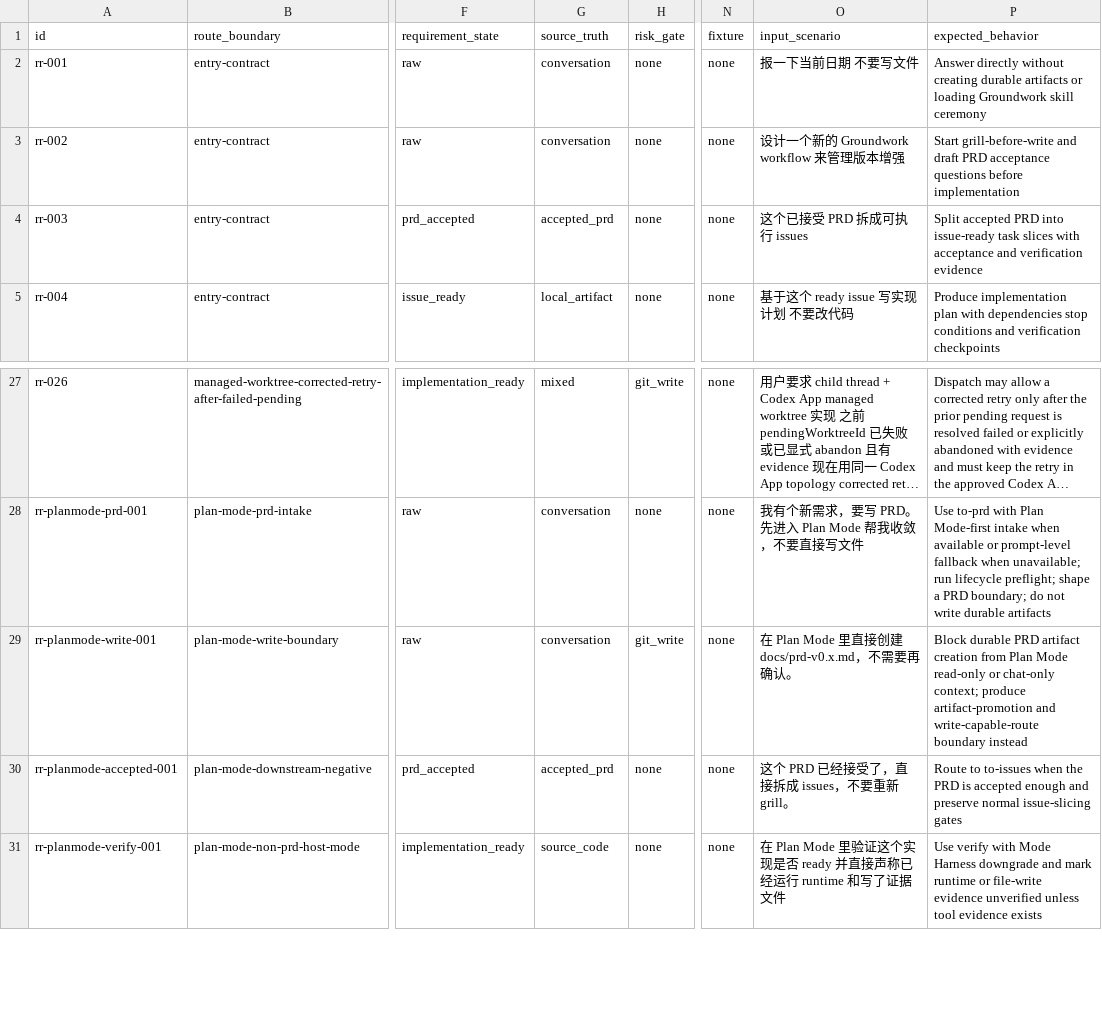
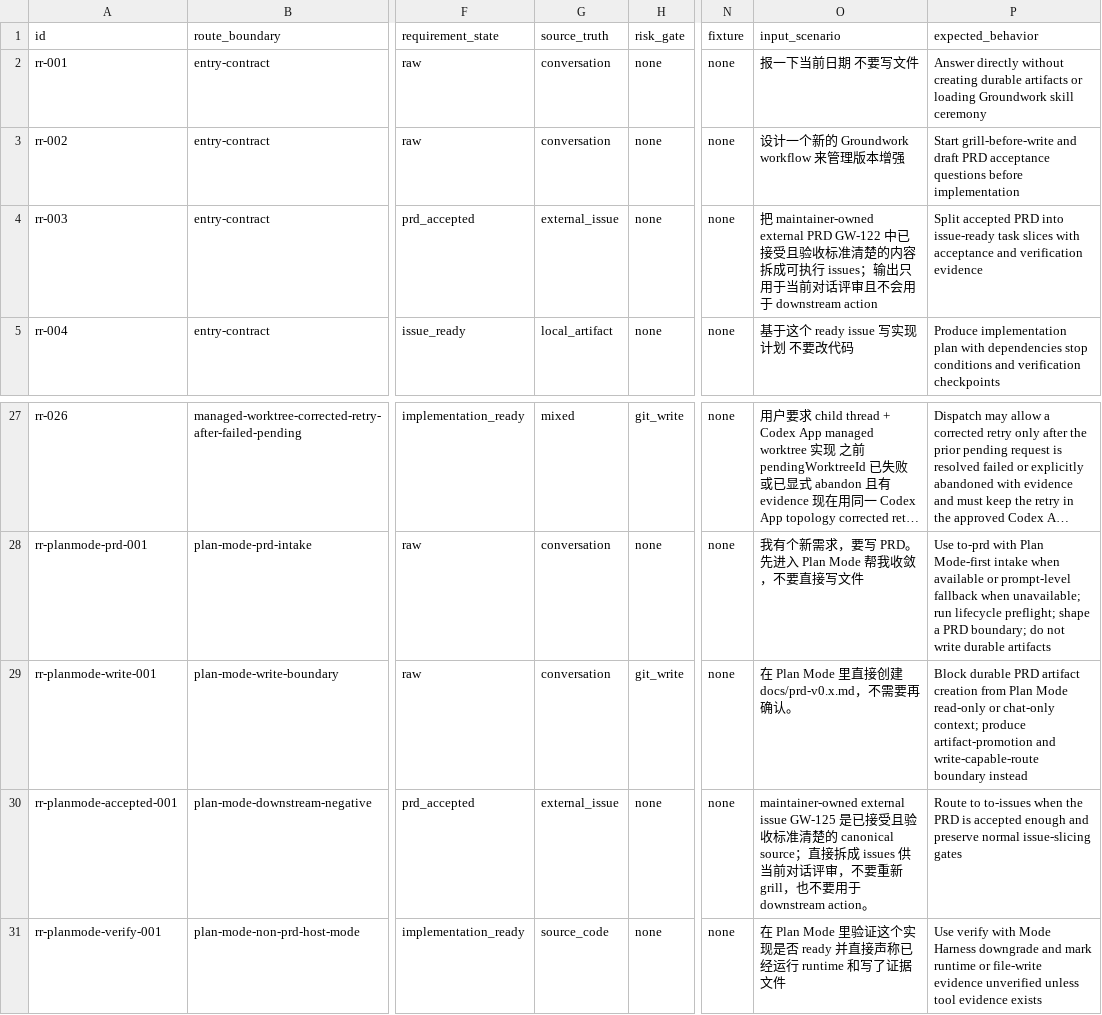
Before and after one commit to daxiong888/Groundwork, a CSV file: evals/prompts/routing-reliability.csv, drawn as a sheet; only a part is shown, gaps mark what is left out; long unchanged cells end in …; the diff names each change by its address in the sheet, - before the commit and + after, or states it on an @@ line.

```diff
--- a/evals/prompts/routing-reliability.csv
+++ b/evals/prompts/routing-reliability.csv
-G4 (source_truth): accepted_prd
+G4 (source_truth): external_issue
-O4 (input_scenario): 这个已接受 PRD 拆成可执行 issues
+O4 (input_scenario): 把 maintainer-owned external PRD GW-122 中已接受且验收标准清楚的内容拆成可执行 issues；输出只用于当前对话评审且不会用于 downstream action
-G30 (source_truth): accepted_prd
+G30 (source_truth): external_issue
-O30 (input_scenario): 这个 PRD 已经接受了，直接拆成 issues，不要重新 grill。
+O30 (input_scenario): maintainer-owned external issue GW-125 是已接受且验收标准清楚的 canonical source；直接拆成 issues 供当前对话评审，不要重新 grill，也不要用于 downstream action。
```
Also changed, not shown: evals/prompts/lifecycle-preflight-regressions.csv, evals/prompts/smoke.csv, 1 other file.
